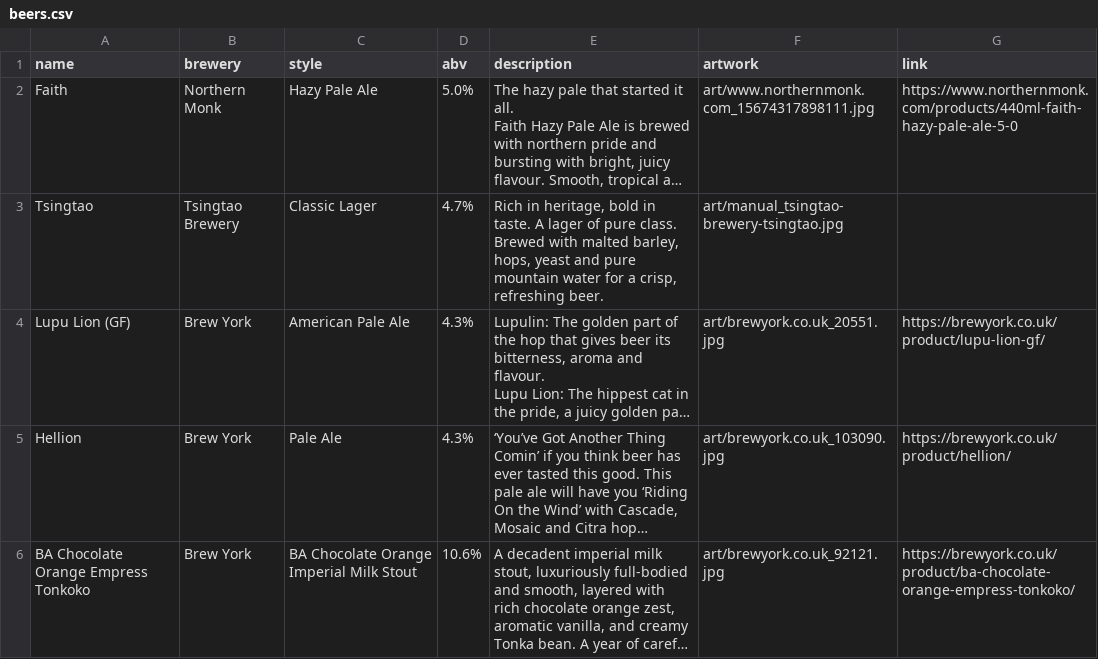
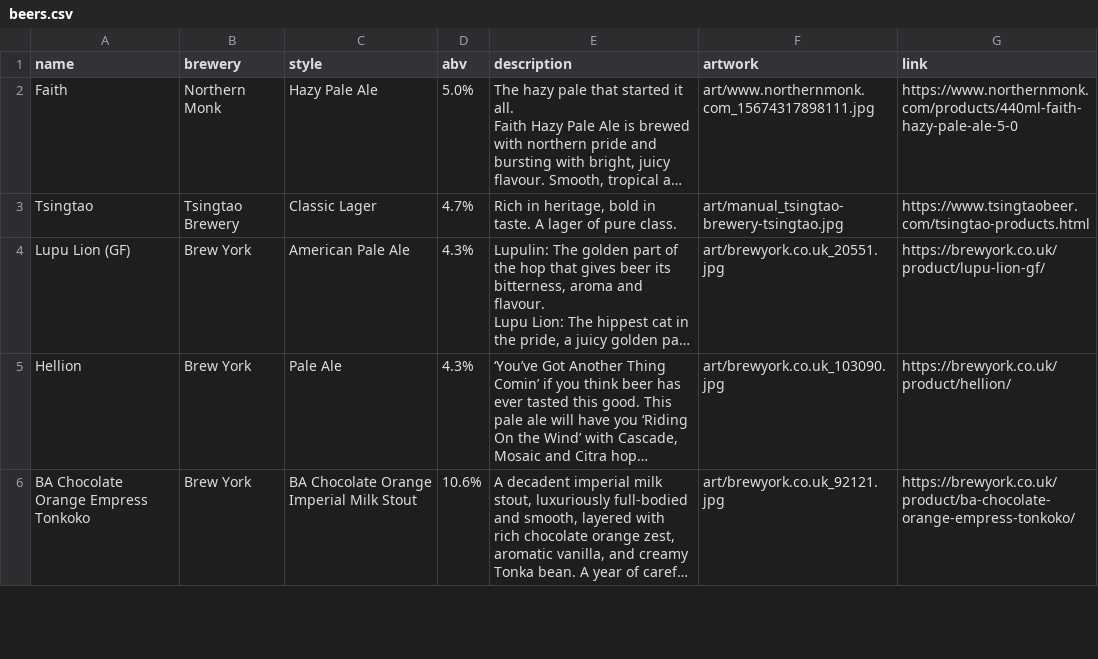
Before and after one commit to tabologyali/browserautomation, a CSV file: beerwall/beers.csv, drawn as a sheet; only a part is shown; long unchanged cells end in …; ↵ is a line break in a cell; the diff names each change by its address in the sheet, - before the commit and + after, or states it on an @@ line.

```diff
--- a/beerwall/beers.csv
+++ b/beerwall/beers.csv
-E3 (description): …pure class. ↵ Brewed with malted barley, hops, yeast and pure mountain water for a crisp, refreshing beer.
+E3 (description): …pure class.
-G3 (link): (empty)
+G3 (link): https://www.tsingtaobeer.com/tsingtao-products.html
```
Also changed, not shown: 4 other files.
